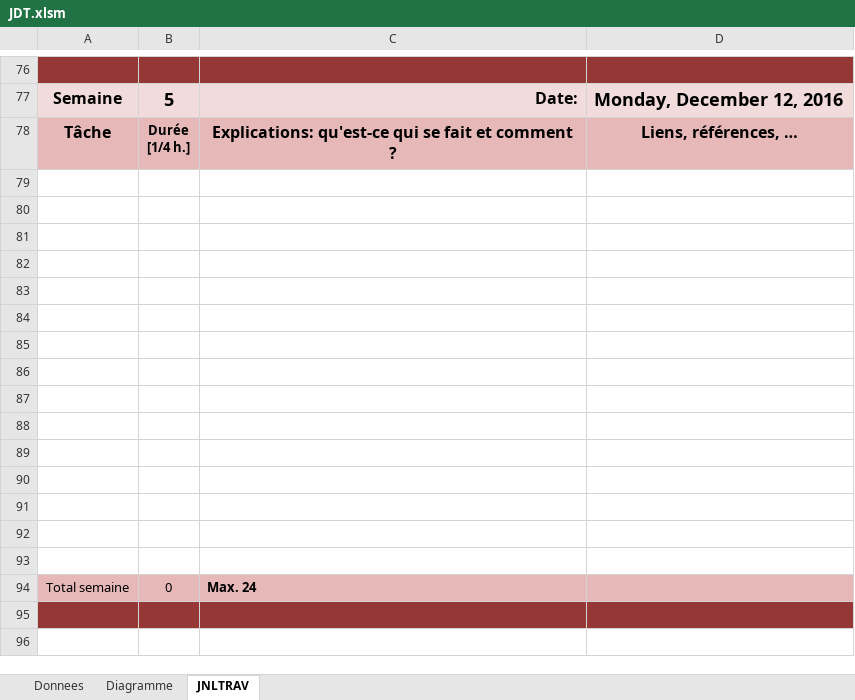
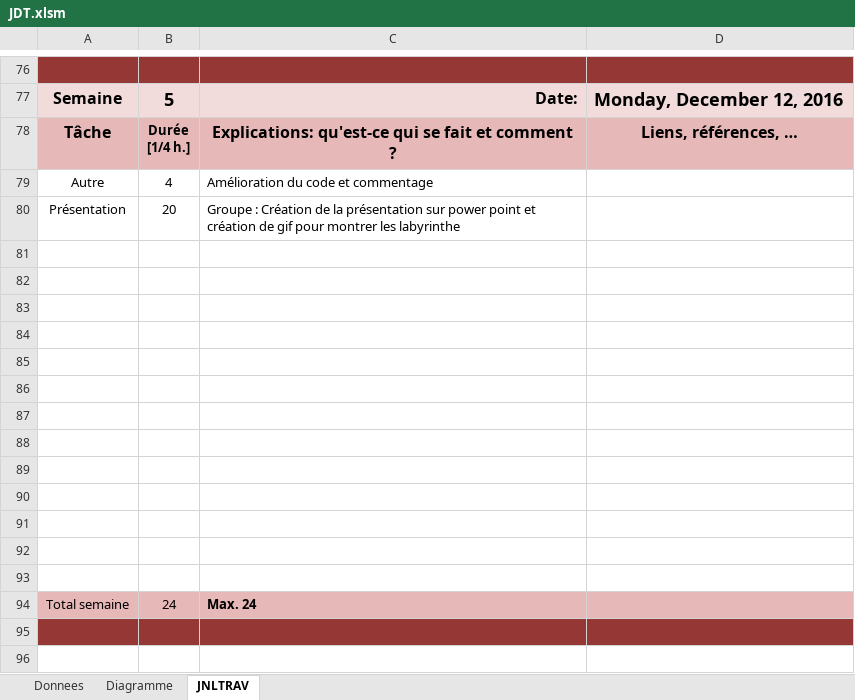
Before and after one commit to Pistou2/P_Algo, an Excel workbook: JDT.xlsm, sheet JNLTRAV, drawn as a sheet; only a part is shown, gaps mark what is left out; values as stored, in another font and other column widths than the file's, no borders; charts and pictures not drawn; removed rows and columns are numbered as before the commit, all else as after; the diff names each change by its address in the sheet, - before the commit and + after, or states it on an @@ line.

Commit message:
jdt update

```diff
--- a/JDT.xlsm (sheet JNLTRAV)
+++ b/JDT.xlsm (sheet JNLTRAV)
+row 79: Autre | 4 | Amélioration du code et commentage
+row 80: Présentation | 20 | Groupe : Création de la présentation sur power point et création de gif pour montrer les labyrinthe
-row 92: (empty)
-row 93: (empty)
-B94: 0
+B94: 24
```
Also changed, not shown: charts or pictures.
